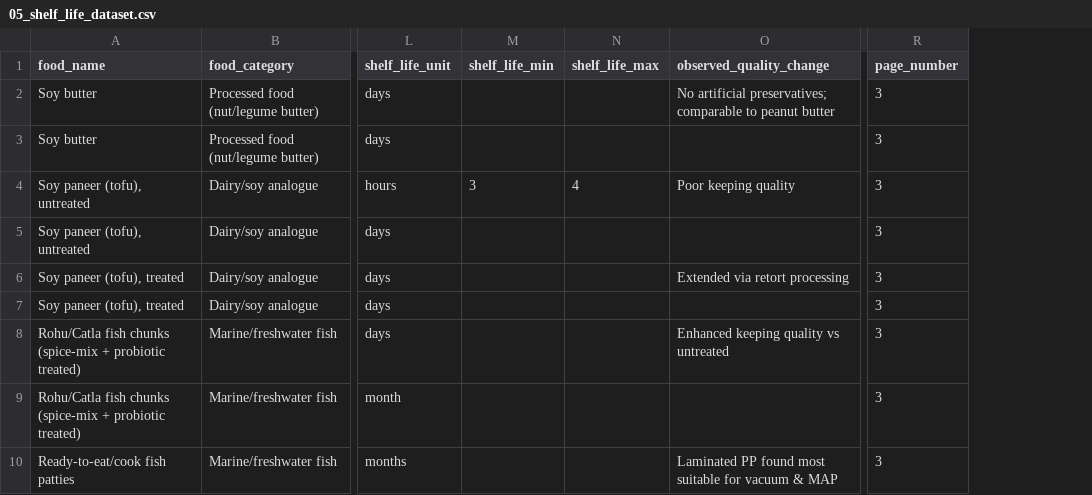
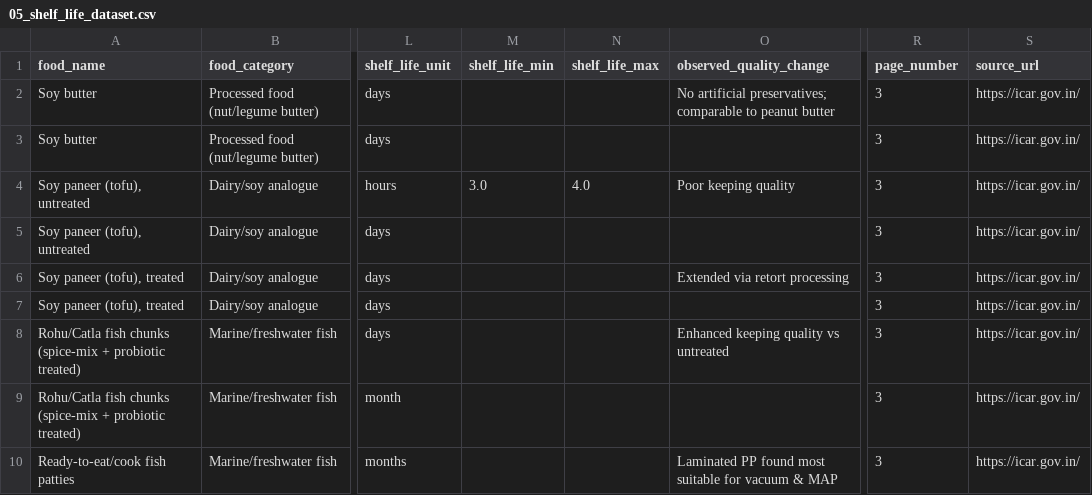
Before and after one commit to Tharnikaa/SmartPack-SIH26236, a CSV file: data/original/05_shelf_life_dataset.csv, drawn as a sheet; only a part is shown, gaps mark what is left out; the diff names each change by its address in the sheet, - before the commit and + after, or states it on an @@ line.

```diff
--- a/data/original/05_shelf_life_dataset.csv
+++ b/data/original/05_shelf_life_dataset.csv
+column S (source_url), rows 2-10: all https://icar.gov.in/
-M4 (shelf_life_min): 3
+M4 (shelf_life_min): 3.0
-N4 (shelf_life_max): 4
+N4 (shelf_life_max): 4.0
```
Also changed, not shown: data/original/02_food_quality_dataset.csv, data/original/06_packaging_material_dataset.csv, 32 other files.
